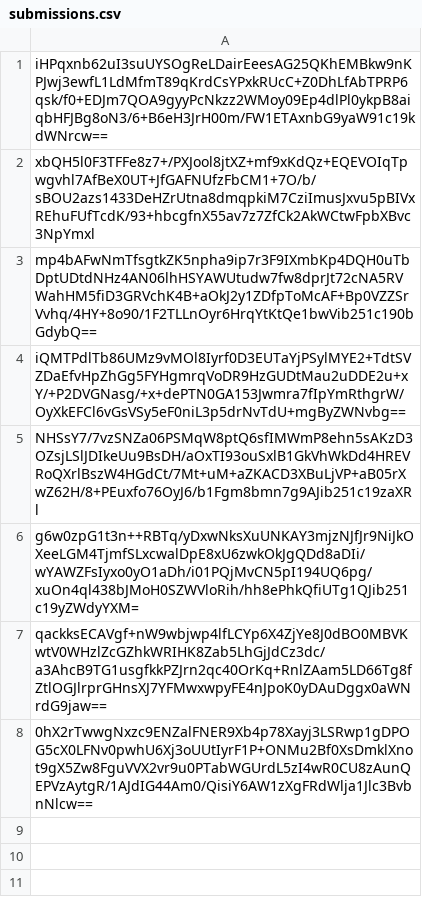
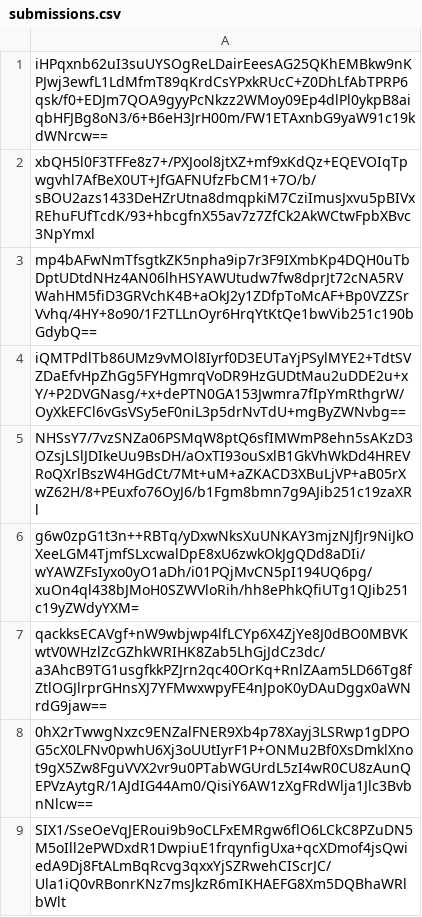
Before and after one commit to SCMP-ctf/SCMPv9submissions, a CSV file: f/dd1/2a23345c1ee44c5587561292b20550d304cdc62d34c075f7656f16f39b34/submissions.csv, drawn as a sheet; the diff names each change by its address in the sheet, - before the commit and + after, or states it on an @@ line.

Commit message:
Proof: found flag for aidemim

```diff
--- a/f/dd1/2a23345c1ee44c5587561292b20550d304cdc62d34c075f7656f16f39b34/submissions.csv
+++ b/f/dd1/2a23345c1ee44c5587561292b20550d304cdc62d34c075f7656f16f39b34/submissions.csv
+row 9: SIX1/SseOeVqJERoui9b9oCLFxEMRgw6flO6LCkC8PZuDN5M5oIll2ePWDxdR1DwpiuE1frqynfigUxa+qcXDmof4jsQwiedA9Dj8FtALmBqRcvg3qxxYjSZRwehCIScrJC/Ula1iQ0vRBonrKNz7msJkzR6mIKHAEFG8Xm5DQBhaWRlbWlt
```
